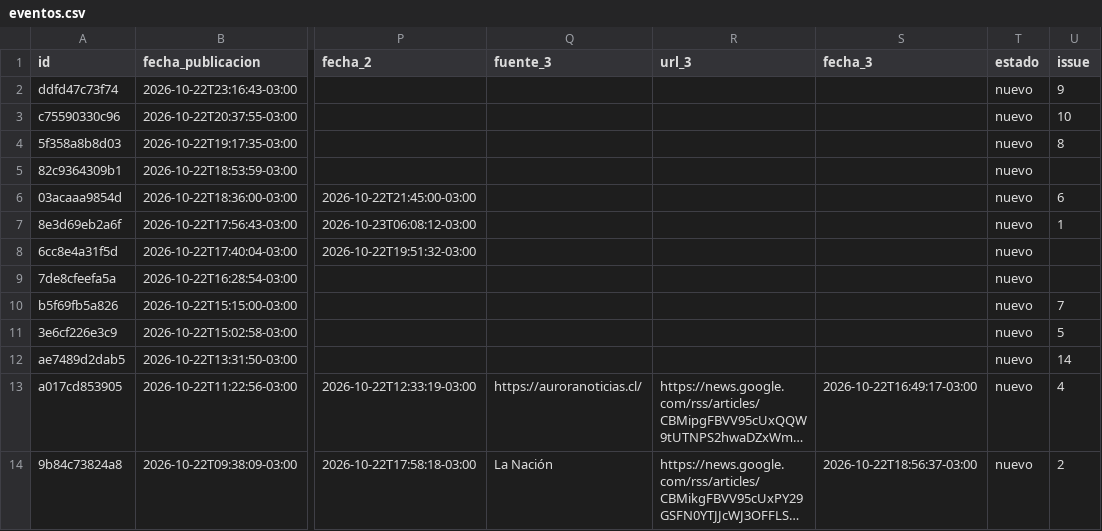
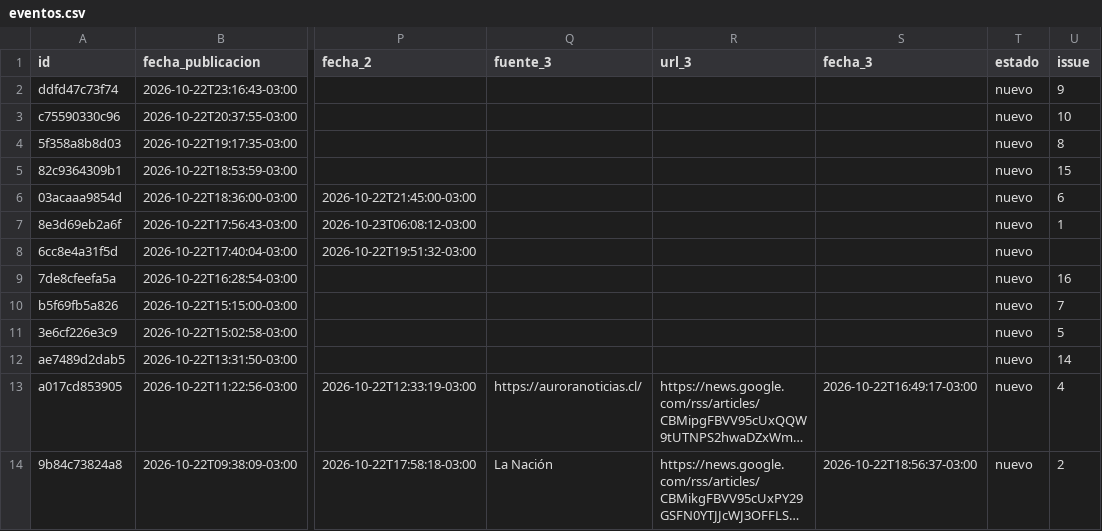
Before and after one commit to jalvarezamadogeologo/buscador-remociones, a CSV file: docs/eventos.csv, drawn as a sheet; only a part is shown, gaps mark what is left out; long unchanged cells end in …; the diff names each change by its address in the sheet, - before the commit and + after, or states it on an @@ line.

```diff
--- a/docs/eventos.csv
+++ b/docs/eventos.csv
-U5 (issue): (empty)
+U5 (issue): 15
-U9 (issue): (empty)
+U9 (issue): 16
```
Also changed, not shown: 2 other files.
